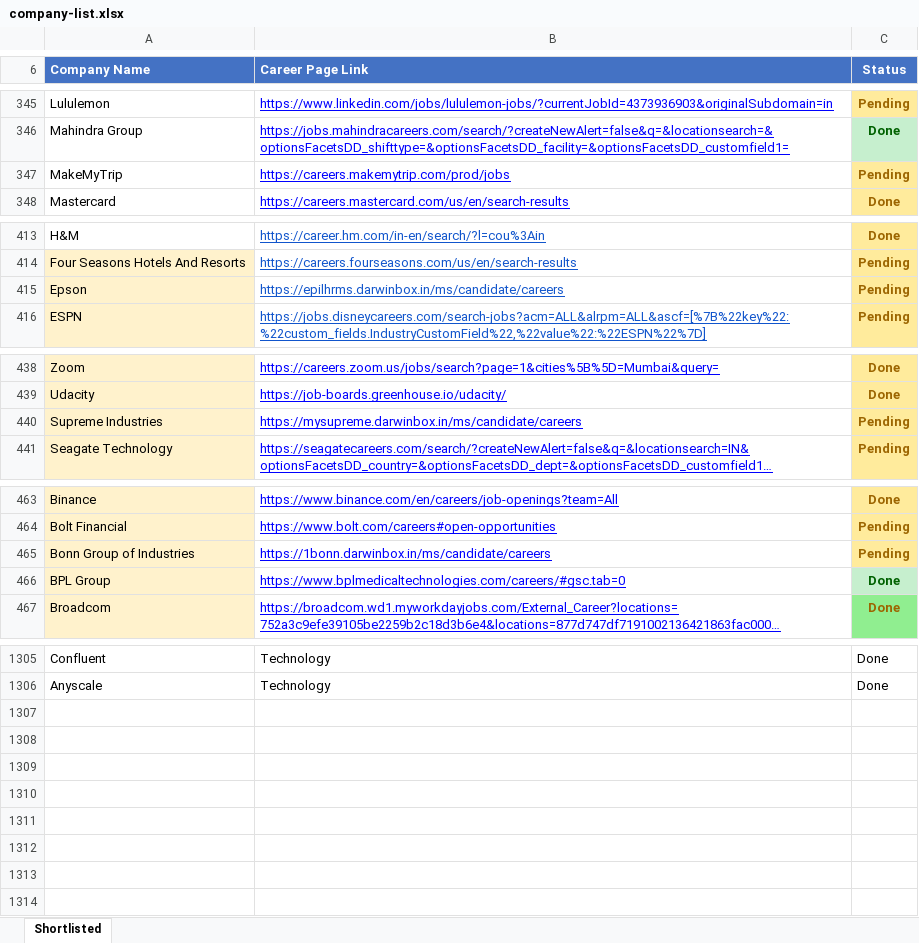
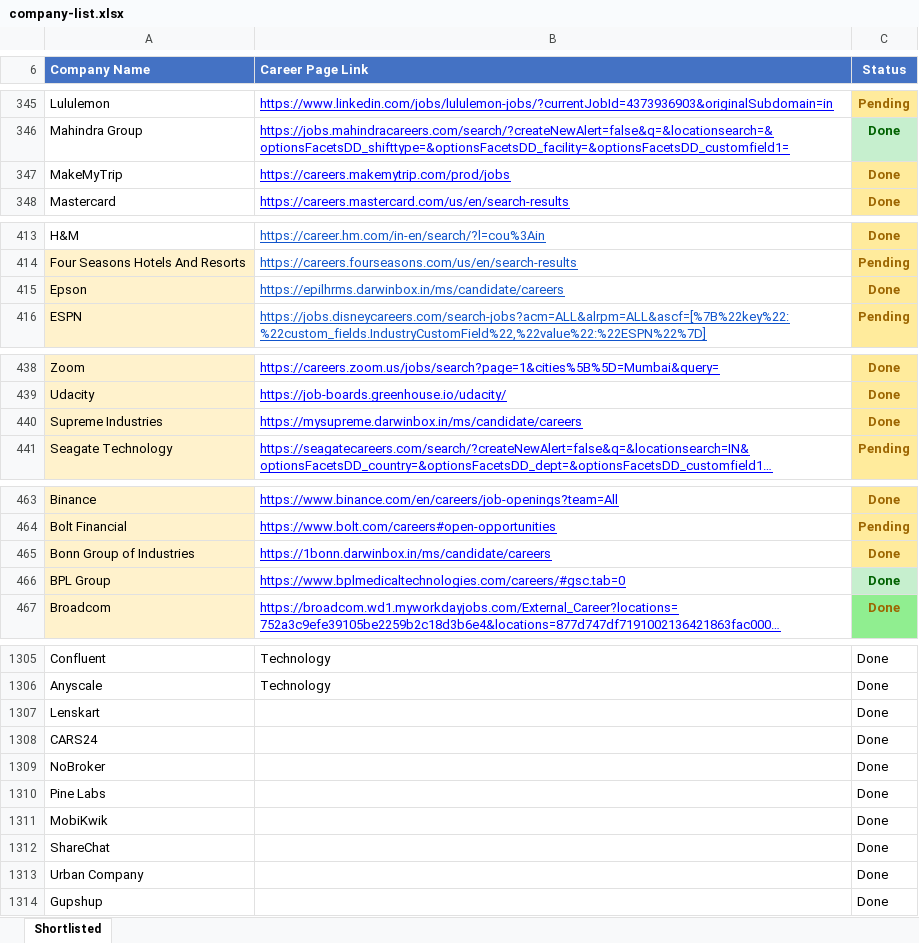
Before and after one commit to ivishalchaubey/job-scrapper, an Excel workbook: company-list.xlsx, sheet Shortlisted, drawn as a sheet; only a part is shown, gaps mark what is left out; long unchanged cells end in …; values as stored, in another font and other column widths than the file's, no borders; the diff covers the shown part only; the diff names each change by its address in the sheet, - before the commit and + after, or states it on an @@ line.

```diff
--- a/company-list.xlsx (sheet Shortlisted)
+++ b/company-list.xlsx (sheet Shortlisted)
-C347 (Status): Pending
+C347 (Status): Done
-C415 (Status): Pending
+C415 (Status): Done
-C440 (Status): Pending
+C440 (Status): Done
-C465 (Status): Pending
+C465 (Status): Done
+row 1307: Lenskart |  | Done
+row 1308: CARS24 |  | Done
+row 1309: NoBroker |  | Done
+row 1310: Pine Labs |  | Done
+row 1311: MobiKwik |  | Done
+row 1312: ShareChat |  | Done
+row 1313: Urban Company |  | Done
+row 1314: Gupshup |  | Done
```
Also changed, not shown: 3 edited cells elsewhere in this sheet, 16 other files.
